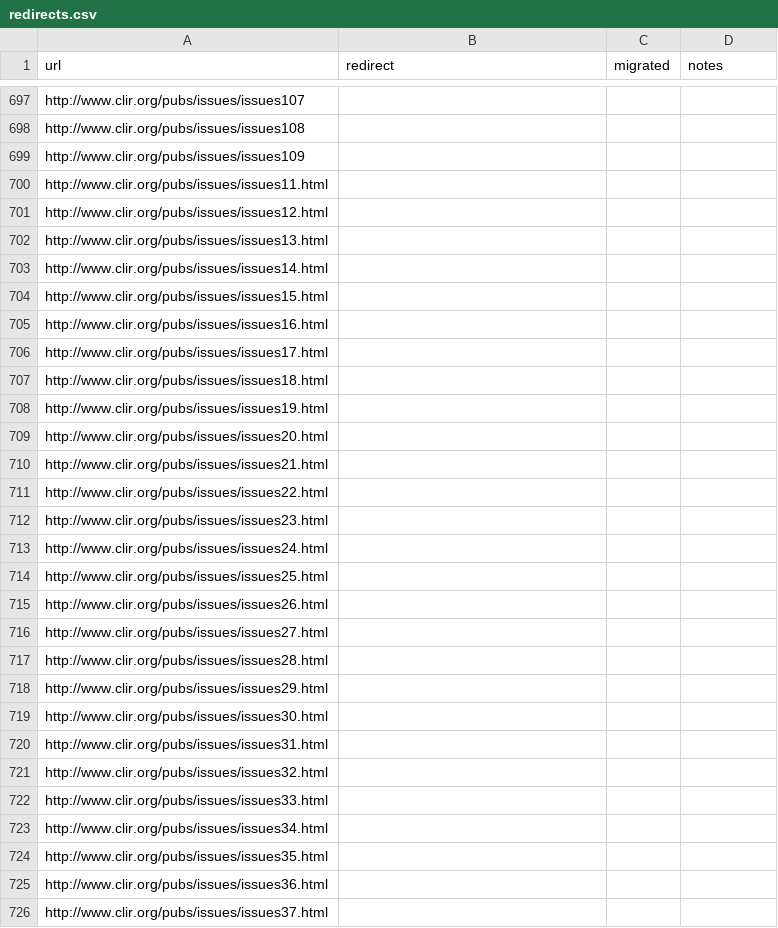
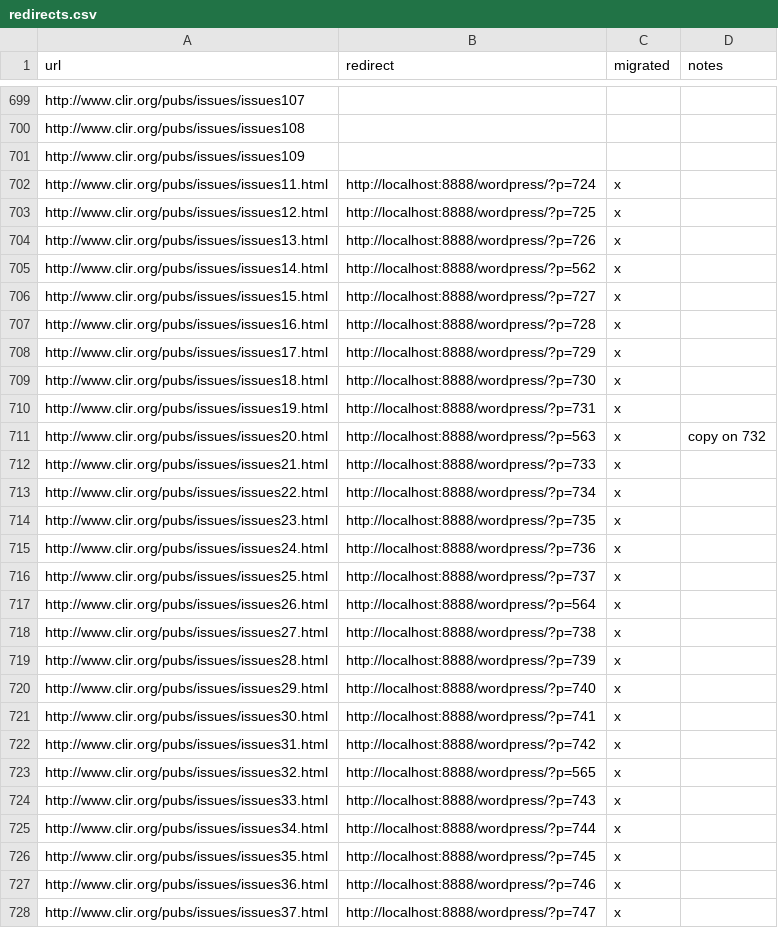
Before and after one commit to clirdlf/clir_theme, a CSV file: redirects.csv, drawn as a sheet; only a part is shown, gaps mark what is left out; the diff covers the shown part only.

Commit message:
Updates to redirects

```diff
--- a/redirects.csv
+++ b/redirects.csv
@@ -699,28 +701,28 @@ http://www.clir.org/pubs/issues/issues108,,,
 http://www.clir.org/pubs/issues/issues109,,,
-http://www.clir.org/pubs/issues/issues11.html,,,
-http://www.clir.org/pubs/issues/issues12.html,,,
-http://www.clir.org/pubs/issues/issues13.html,,,
-http://www.clir.org/pubs/issues/issues14.html,,,
-http://www.clir.org/pubs/issues/issues15.html,,,
-http://www.clir.org/pubs/issues/issues16.html,,,
-http://www.clir.org/pubs/issues/issues17.html,,,
-http://www.clir.org/pubs/issues/issues18.html,,,
-http://www.clir.org/pubs/issues/issues19.html,,,
-http://www.clir.org/pubs/issues/issues20.html,,,
-http://www.clir.org/pubs/issues/issues21.html,,,
-http://www.clir.org/pubs/issues/issues22.html,,,
-http://www.clir.org/pubs/issues/issues23.html,,,
-http://www.clir.org/pubs/issues/issues24.html,,,
-http://www.clir.org/pubs/issues/issues25.html,,,
-http://www.clir.org/pubs/issues/issues26.html,,,
-http://www.clir.org/pubs/issues/issues27.html,,,
-http://www.clir.org/pubs/issues/issues28.html,,,
-http://www.clir.org/pubs/issues/issues29.html,,,
-http://www.clir.org/pubs/issues/issues30.html,,,
-http://www.clir.org/pubs/issues/issues31.html,,,
-http://www.clir.org/pubs/issues/issues32.html,,,
-http://www.clir.org/pubs/issues/issues33.html,,,
-http://www.clir.org/pubs/issues/issues34.html,,,
-http://www.clir.org/pubs/issues/issues35.html,,,
-http://www.clir.org/pubs/issues/issues36.html,,,
-http://www.clir.org/pubs/issues/issues37.html,,,
+http://www.clir.org/pubs/issues/issues11.html,http://localhost:8888/wordpress/?p=724,x,
+http://www.clir.org/pubs/issues/issues12.html,http://localhost:8888/wordpress/?p=725,x,
+http://www.clir.org/pubs/issues/issues13.html,http://localhost:8888/wordpress/?p=726,x,
+http://www.clir.org/pubs/issues/issues14.html,http://localhost:8888/wordpress/?p=562,x,
+http://www.clir.org/pubs/issues/issues15.html,http://localhost:8888/wordpress/?p=727,x,
+http://www.clir.org/pubs/issues/issues16.html,http://localhost:8888/wordpress/?p=728,x,
+http://www.clir.org/pubs/issues/issues17.html,http://localhost:8888/wordpress/?p=729,x,
+http://www.clir.org/pubs/issues/issues18.html,http://localhost:8888/wordpress/?p=730,x,
+http://www.clir.org/pubs/issues/issues19.html,http://localhost:8888/wordpress/?p=731,x,
+http://www.clir.org/pubs/issues/issues20.html,http://localhost:8888/wordpress/?p=563,x,copy on 732
+http://www.clir.org/pubs/issues/issues21.html,http://localhost:8888/wordpress/?p=733,x,
+http://www.clir.org/pubs/issues/issues22.html,http://localhost:8888/wordpress/?p=734,x,
+http://www.clir.org/pubs/issues/issues23.html,http://localhost:8888/wordpress/?p=735,x,
+http://www.clir.org/pubs/issues/issues24.html,http://localhost:8888/wordpress/?p=736,x,
+http://www.clir.org/pubs/issues/issues25.html,http://localhost:8888/wordpress/?p=737,x,
+http://www.clir.org/pubs/issues/issues26.html,http://localhost:8888/wordpress/?p=564,x,
+http://www.clir.org/pubs/issues/issues27.html,http://localhost:8888/wordpress/?p=738,x,
+http://www.clir.org/pubs/issues/issues28.html,http://localhost:8888/wordpress/?p=739,x,
+http://www.clir.org/pubs/issues/issues29.html,http://localhost:8888/wordpress/?p=740,x,
+http://www.clir.org/pubs/issues/issues30.html,http://localhost:8888/wordpress/?p=741,x,
+http://www.clir.org/pubs/issues/issues31.html,http://localhost:8888/wordpress/?p=742,x,
+http://www.clir.org/pubs/issues/issues32.html,http://localhost:8888/wordpress/?p=565,x,
+http://www.clir.org/pubs/issues/issues33.html,http://localhost:8888/wordpress/?p=743,x,
+http://www.clir.org/pubs/issues/issues34.html,http://localhost:8888/wordpress/?p=744,x,
+http://www.clir.org/pubs/issues/issues35.html,http://localhost:8888/wordpress/?p=745,x,
+http://www.clir.org/pubs/issues/issues36.html,http://localhost:8888/wordpress/?p=746,x,
+http://www.clir.org/pubs/issues/issues37.html,http://localhost:8888/wordpress/?p=747,x,
```
Also changed, not shown: 2 added rows and 118 edited cells elsewhere in this file, 1 other file.
